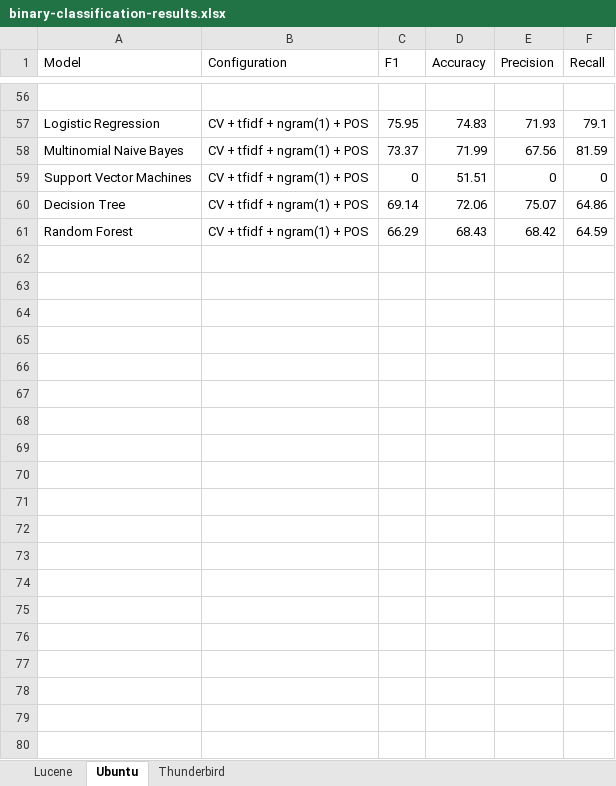
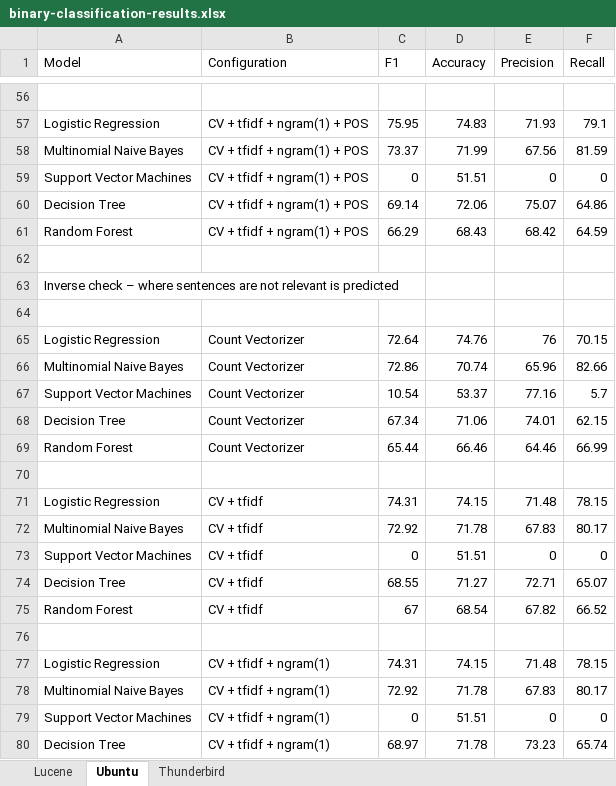
Before and after one commit to ansin218/master-thesis, an Excel workbook: thesis-binary-classification/binary-classification-results.xlsx, sheet Ubuntu, drawn as a sheet; only a part is shown, gaps mark what is left out; values as stored, in another font and other column widths than the file's, no borders; the diff covers the shown part only; the diff names each change by its address in the sheet, - before the commit and + after, or states it on an @@ line.

Commit message:
Added inverse results for Lucene bi-classifier

```diff
--- a/thesis-binary-classification/binary-classification-results.xlsx (sheet Ubuntu)
+++ b/thesis-binary-classification/binary-classification-results.xlsx (sheet Ubuntu)
+row 62: (empty)
+row 63: Inverse check – where sentences are not relevant is predicted
+row 64: (empty)
+row 65: Logistic Regression | Count Vectorizer | 72.64 | 74.76 | 76 | 70.15
+row 66: Multinomial Naive Bayes | Count Vectorizer | 72.86 | 70.74 | 65.96 | 82.66
+row 67: Support Vector Machines | Count Vectorizer | 10.54 | 53.37 | 77.16 | 5.7
+row 68: Decision Tree | Count Vectorizer | 67.34 | 71.06 | 74.01 | 62.15
+row 69: Random Forest | Count Vectorizer | 65.44 | 66.46 | 64.46 | 66.99
+row 70: (empty)
+row 71: Logistic Regression | CV + tfidf | 74.31 | 74.15 | 71.48 | 78.15
+row 72: Multinomial Naive Bayes | CV + tfidf | 72.92 | 71.78 | 67.83 | 80.17
+row 73: Support Vector Machines | CV + tfidf | 0 | 51.51 | 0 | 0
+row 74: Decision Tree | CV + tfidf | 68.55 | 71.27 | 72.71 | 65.07
+row 75: Random Forest | CV + tfidf | 67 | 68.54 | 67.82 | 66.52
+row 76: (empty)
+row 77: Logistic Regression | CV + tfidf + ngram(1) | 74.31 | 74.15 | 71.48 | 78.15
+row 78: Multinomial Naive Bayes | CV + tfidf + ngram(1) | 72.92 | 71.78 | 67.83 | 80.17
+row 79: Support Vector Machines | CV + tfidf + ngram(1) | 0 | 51.51 | 0 | 0
+row 80: Decision Tree | CV + tfidf + ngram(1) | 68.97 | 71.78 | 73.23 | 65.74
```
Also changed, not shown: 43 added rows elsewhere in this sheet, sheet Lucene, sheet Thunderbird, 4 other files.
